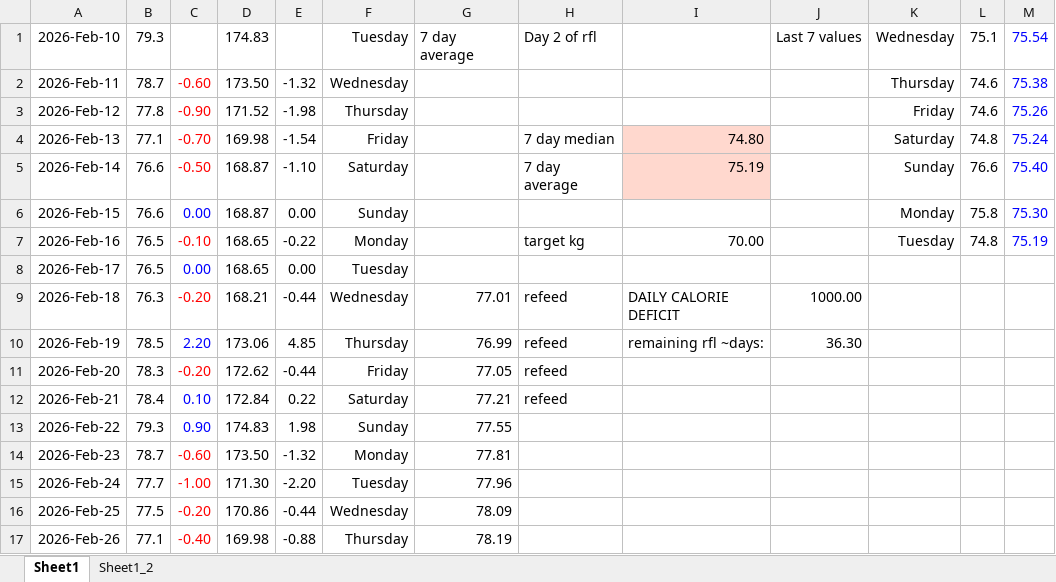
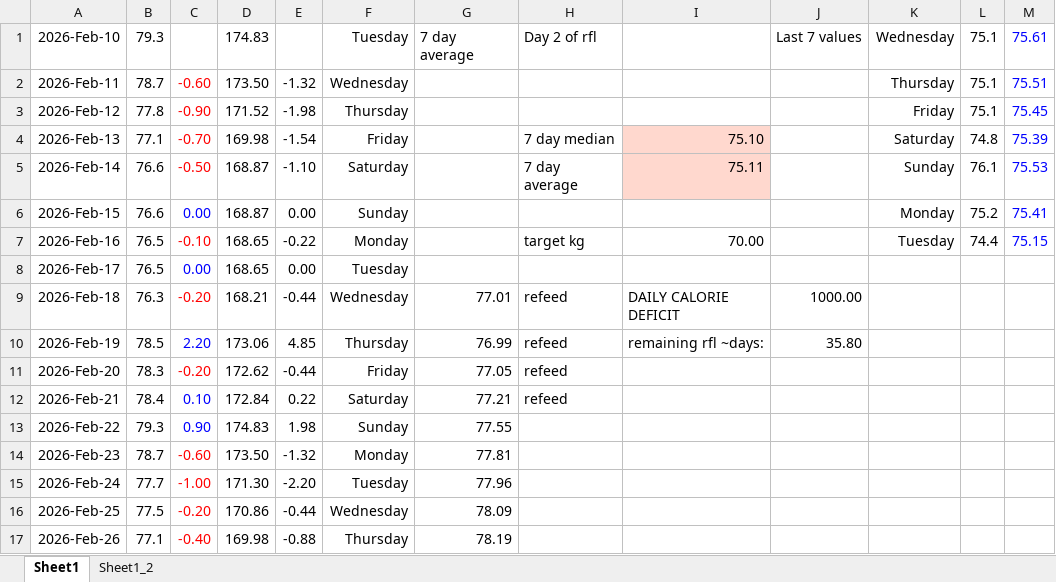
Before and after one commit to aron-01/weight-tracker-sheet, an Excel workbook: tracker.xlsx, sheet Sheet1, drawn as a sheet; only a part is shown; values as stored, in another font and other column widths than the file's, no borders; charts and pictures not drawn; the diff covers the shown part only; the diff names each change by its address in the sheet, - before the commit and + after, or states it on an @@ line.

```diff
--- a/tracker.xlsx (sheet Sheet1)
+++ b/tracker.xlsx (sheet Sheet1)
-M1: 75.54
+M1: 75.61
-L2:L3: 74.6
+L2:L3: 75.1
-M2: 75.38
+M2: 75.51
-M3: 75.26
+M3: 75.45
-I4: 74.80
+I4: 75.10
-M4: 75.24
+M4: 75.39
-I5: 75.19
+I5: 75.11
-L5: 76.6
+L5: 76.1
-M5: 75.40
+M5: 75.53
-L6: 75.8
+L6: 75.2
-M6: 75.30
+M6: 75.41
-L7: 74.8
+L7: 74.4
-M7: 75.19
+M7: 75.15
-J10: 36.30
+J10: 35.80
```
Also changed, not shown: 30 added rows elsewhere in this sheet, charts or pictures.
